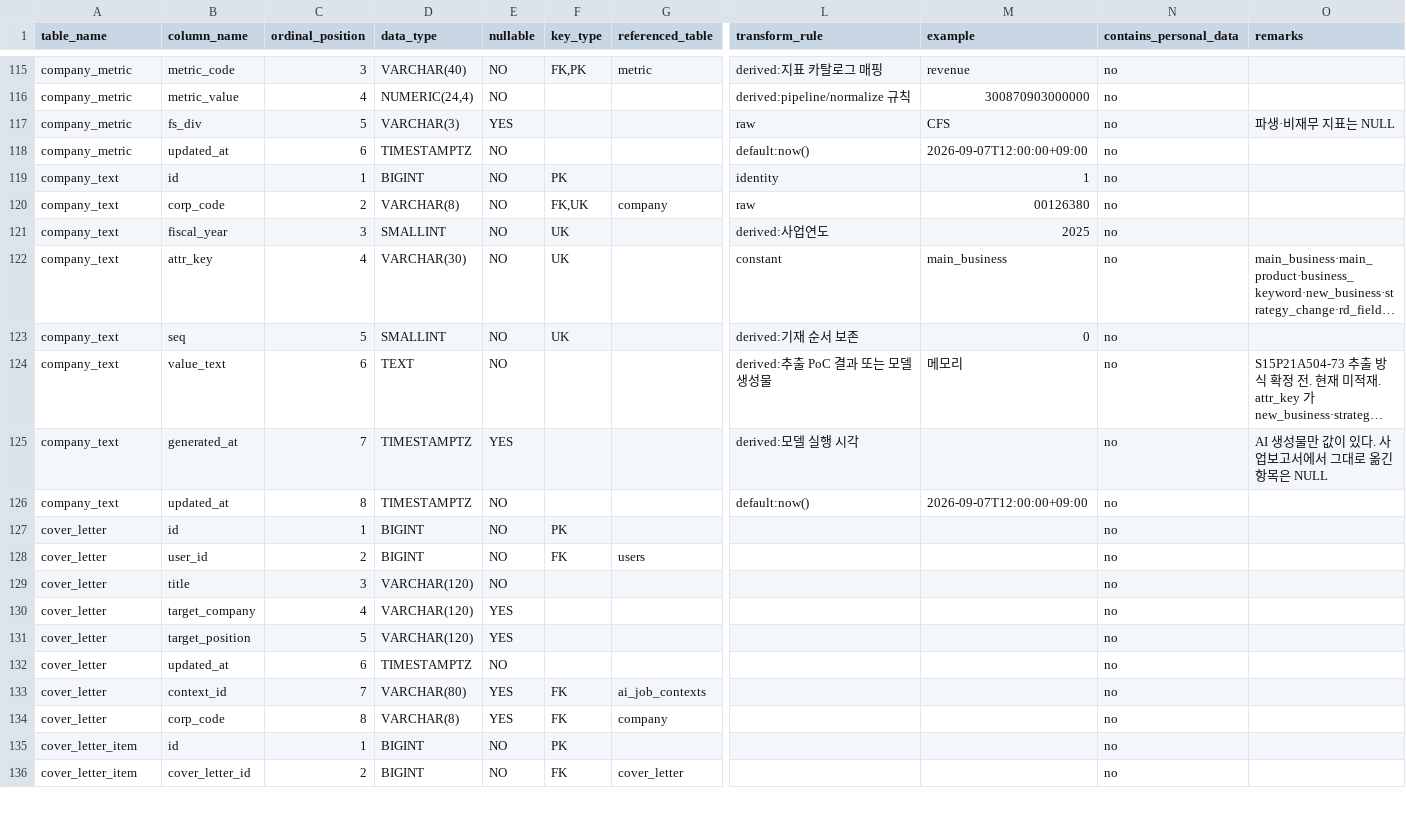
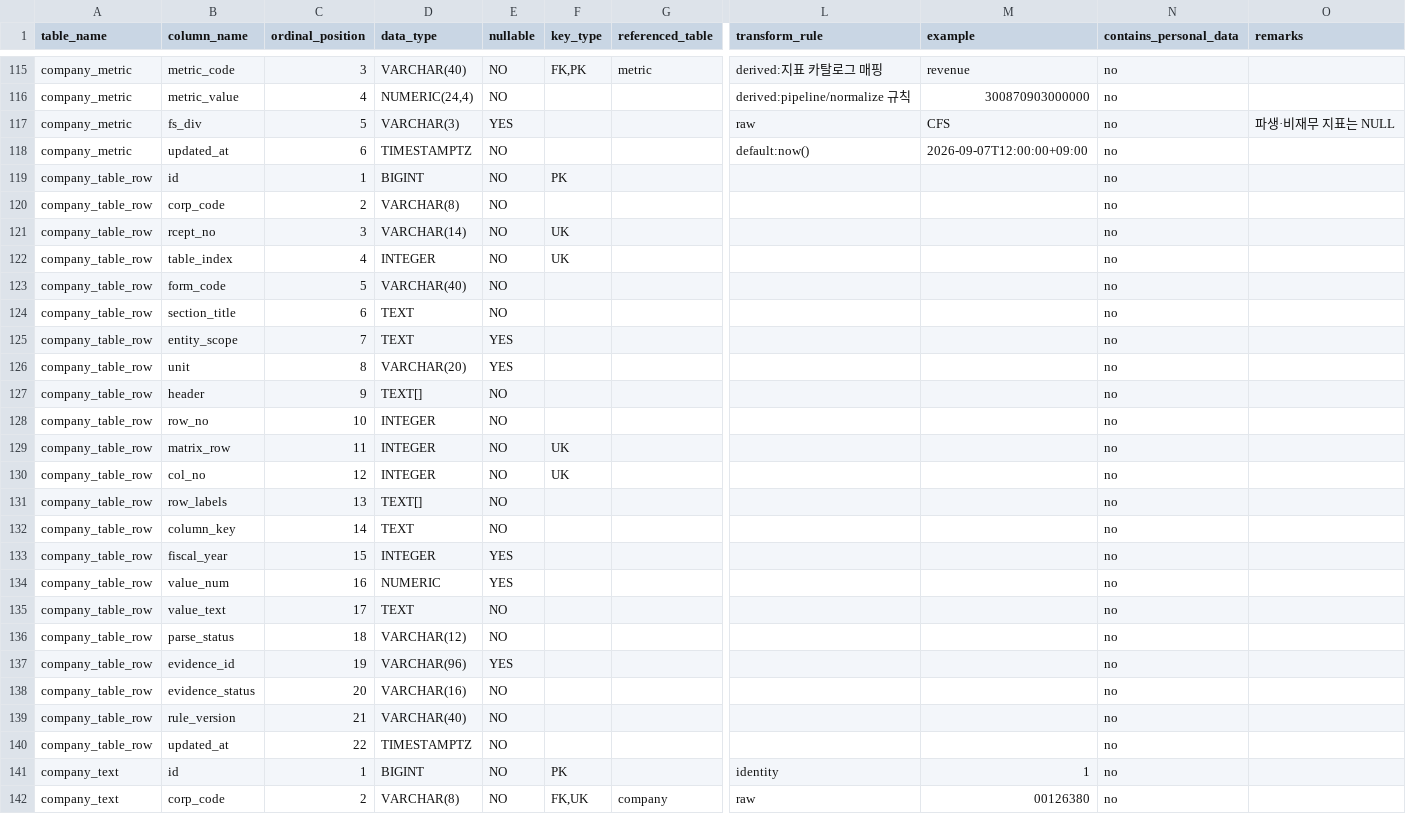
Before and after one commit to Apple7575/Fit, a CSV file: data/docs/data_fields.csv, drawn as a sheet; only a part is shown, gaps mark what is left out; the shorter side is filled out with more unchanged rows; long unchanged cells end in …; rows hold the shown columns only; the diff names each change by its address in the sheet, - before the commit and + after, or states it on an @@ line.

Commit message:
chore: 데이터 사전 갱신 (company_table_row)

```diff
--- a/data/docs/data_fields.csv
+++ b/data/docs/data_fields.csv
+row 119: company_table_row | id | 1 | BIGINT | NO | PK |  |  |  | no
+row 120: company_table_row | corp_code | 2 | VARCHAR(8) | NO |  |  |  |  | no
+row 121: company_table_row | rcept_no | 3 | VARCHAR(14) | NO | UK |  |  |  | no
+row 122: company_table_row | table_index | 4 | INTEGER | NO | UK |  |  |  | no
+row 123: company_table_row | form_code | 5 | VARCHAR(40) | NO |  |  |  |  | no
+row 124: company_table_row | section_title | 6 | TEXT | NO |  |  |  |  | no
+row 125: company_table_row | entity_scope | 7 | TEXT | YES |  |  |  |  | no
+row 126: company_table_row | unit | 8 | VARCHAR(20) | YES |  |  |  |  | no
+row 127: company_table_row | header | 9 | TEXT[] | NO |  |  |  |  | no
+row 128: company_table_row | row_no | 10 | INTEGER | NO |  |  |  |  | no
+row 129: company_table_row | matrix_row | 11 | INTEGER | NO | UK |  |  |  | no
+row 130: company_table_row | col_no | 12 | INTEGER | NO | UK |  |  |  | no
+row 131: company_table_row | row_labels | 13 | TEXT[] | NO |  |  |  |  | no
+row 132: company_table_row | column_key | 14 | TEXT | NO |  |  |  |  | no
+row 133: company_table_row | fiscal_year | 15 | INTEGER | YES |  |  |  |  | no
+row 134: company_table_row | value_num | 16 | NUMERIC | YES |  |  |  |  | no
+row 135: company_table_row | value_text | 17 | TEXT | NO |  |  |  |  | no
+row 136: company_table_row | parse_status | 18 | VARCHAR(12) | NO |  |  |  |  | no
+row 137: company_table_row | evidence_id | 19 | VARCHAR(96) | YES |  |  |  |  | no
+row 138: company_table_row | evidence_status | 20 | VARCHAR(16) | NO |  |  |  |  | no
+row 139: company_table_row | rule_version | 21 | VARCHAR(40) | NO |  |  |  |  | no
+row 140: company_table_row | updated_at | 22 | TIMESTAMPTZ | NO |  |  |  |  | no
```
